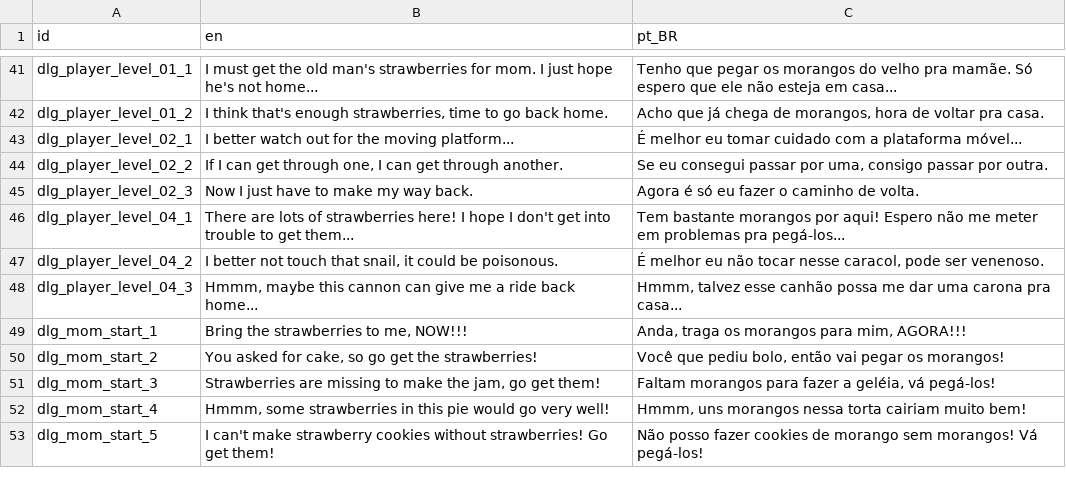
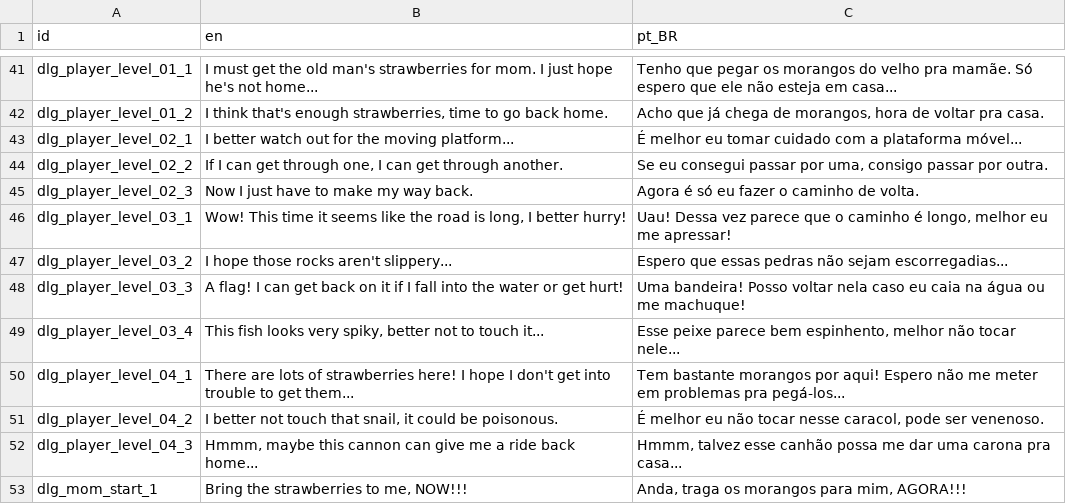
Before and after one commit to murikistudio/strawberry-scramble, a CSV file: lang/translations.csv, drawn as a sheet; only a part is shown, gaps mark what is left out; the shorter side is filled out with more unchanged rows; the diff names each change by its address in the sheet, - before the commit and + after, or states it on an @@ line.

Commit message:
feat: adicionar diálogos e melhorias ao level 3

```diff
--- a/lang/translations.csv
+++ b/lang/translations.csv
+row 46: dlg_player_level_03_1 | Wow! This time it seems like the road is long, I better hurry! | Uau! Dessa vez parece que o caminho é longo, melhor eu me apressar!
+row 47: dlg_player_level_03_2 | I hope those rocks aren't slippery... | Espero que essas pedras não sejam escorregadias...
+row 48: dlg_player_level_03_3 | A flag! I can get back on it if I fall into the water or get hurt! | Uma bandeira! Posso voltar nela caso eu caia na água ou me machuque!
+row 49: dlg_player_level_03_4 | This fish looks very spiky, better not to touch it... | Esse peixe parece bem espinhento, melhor não tocar nele...
```
Also changed, not shown: 1 other file.
